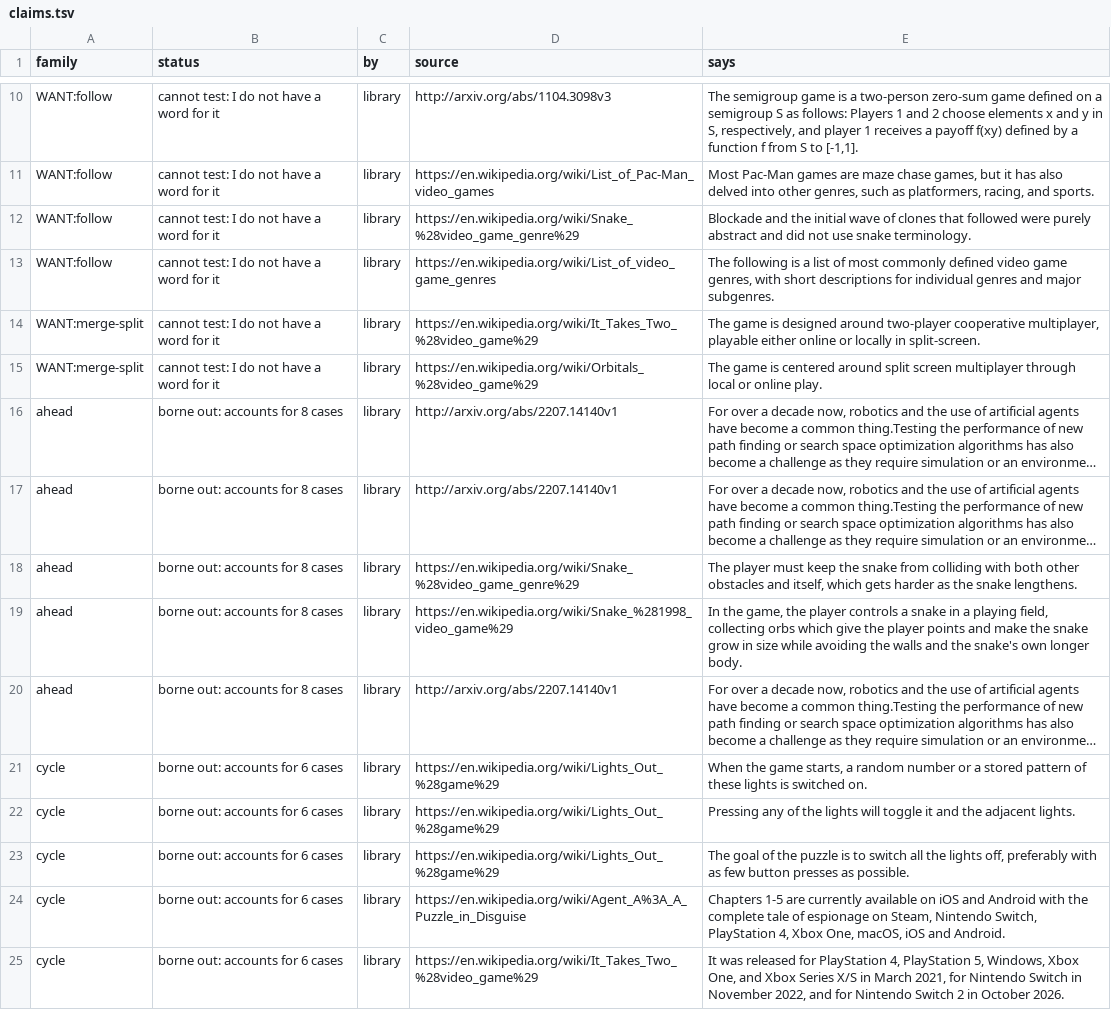
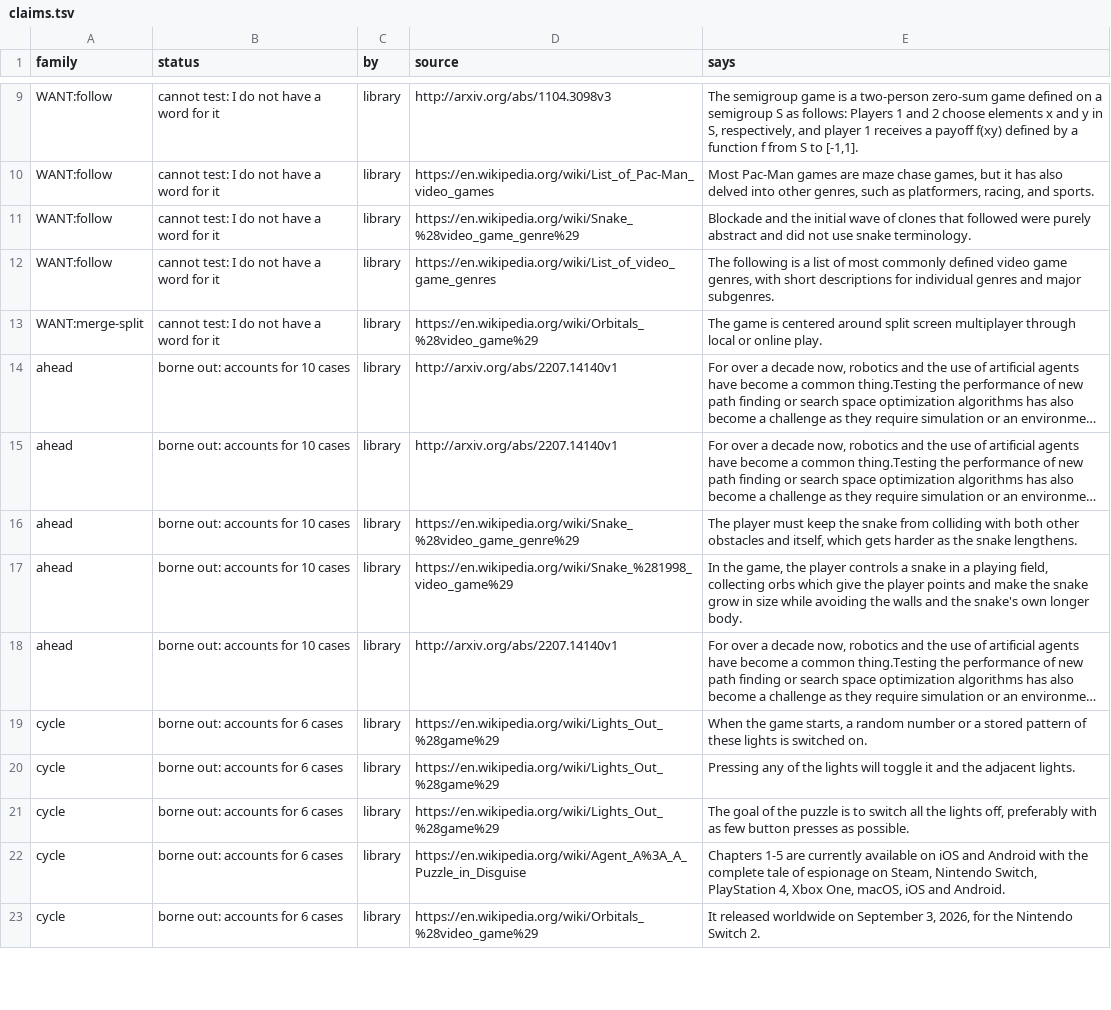
Before and after one commit to pra-ji-moh/ciall, a TSV file: child/library/claims.tsv, drawn as a sheet; only a part is shown, gaps mark what is left out; long unchanged cells end in …; removed rows and columns are numbered as before the commit, all else as after; the diff covers the shown part only; the diff names each change by its address in the sheet, - before the commit and + after, or states it on an @@ line.

Commit message:
child: 2026-10-27 00:33  this stretch 5 of 53 levels; best ever 25; 29 min; game:now/best ar25:0/2 cd82:1/2 dc22:0/1 bp35:0/1 c

```diff
--- a/child/library/claims.tsv
+++ b/child/library/claims.tsv
-row 14: WANT:merge-split | cannot test: I do not have a word for it | library | https://en.wikipedia.org/wiki/It_Takes_Two_%28video_game%29 | The game is designed around two-player cooperative multiplayer, playable either online or locally in split-screen.
-B14:B18 (status): borne out: accounts for 8 cases
+B14:B18 (status): borne out: accounts for 10 cases
-D23 (source): https://en.wikipedia.org/wiki/It_Takes_Two_%28video_game%29
+D23 (source): https://en.wikipedia.org/wiki/Orbitals_%28video_game%29
-E23 (says): It was released for PlayStation 4, PlayStation 5, Windows, Xbox One, and Xbox Series X/S in March 2021, for Nintendo Switch in November 2022, and for Nintendo Switch 2 in October 2026.
+E23 (says): It released worldwide on September 3, 2026, for the Nintendo Switch 2.
```
Also changed, not shown: 2 removed rows and 17 edited cells elsewhere in this file, child/archive.tsv, child/goal_kinds.tsv, 20 other files.
